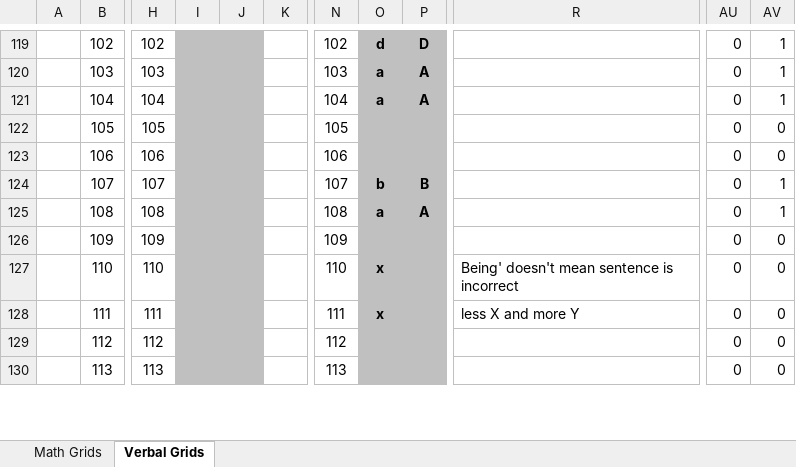
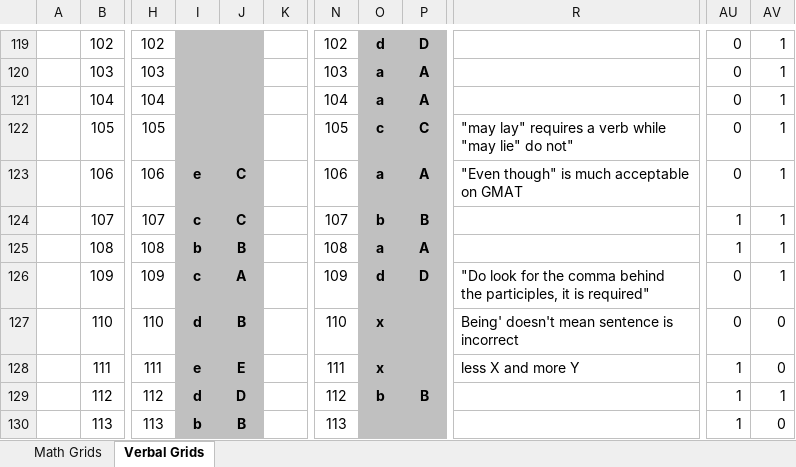
Before and after one commit to pruthig/algorithms, an Excel workbook: gmat/verbal/GMAT-Improvement-Chart-for-OG2016-BTG.xlsx, sheet Verbal Grids, drawn as a sheet; only a part is shown, gaps mark what is left out; values as stored, in another font and other column widths than the file's, no borders; charts and pictures and conditional formats not drawn; ↵ is a line break in a cell; the diff covers the shown part only; the diff names each change by its address in the sheet, - before the commit and + after, or states it on an @@ line.

Commit message:
Updated improvement guide

```diff
--- a/gmat/verbal/GMAT-Improvement-Chart-for-OG2016-BTG.xlsx (sheet Verbal Grids)
+++ b/gmat/verbal/GMAT-Improvement-Chart-for-OG2016-BTG.xlsx (sheet Verbal Grids)
-O122: (empty)
+O122: c
-P122: (empty)
+P122: C
-R122: (empty)
+R122: "may lay" requires a verb while ↵ "may lie" do not"
-AV122:AV123: 0
+AV122:AV123: 1
-I123: (empty)
+I123: e
-J123:J124: (empty)
+J123:J124: C
-O123: (empty)
+O123: a
-P123: (empty)
+P123: A
-R123: (empty)
+R123: "Even though" is much acceptable ↵ on GMAT
-I124: (empty)
+I124: c
-AU124:AU125: 0
+AU124:AU125: 1
-I125: (empty)
+I125: b
-J125: (empty)
+J125: B
-I126: (empty)
+I126: c
-J126: (empty)
+J126: A
-O126: (empty)
+O126: d
-P126: (empty)
+P126: D
-R126: (empty)
+R126: "Do look for the comma behind ↵ the participles, it is required"
-AV126: 0
+AV126: 1
-I127: (empty)
+I127: d
-J127: (empty)
+J127: B
-I128: (empty)
+I128: e
-J128: (empty)
+J128: E
-AU128:AU130: 0
+AU128:AU130: 1
-I129: (empty)
+I129: d
-J129: (empty)
+J129: D
-O129: (empty)
+O129: b
-P129: (empty)
+P129: B
-AV129: 0
+AV129: 1
-I130: (empty)
+I130: b
-J130: (empty)
+J130: B
```
Also changed, not shown: 88 edited cells elsewhere in this sheet.
